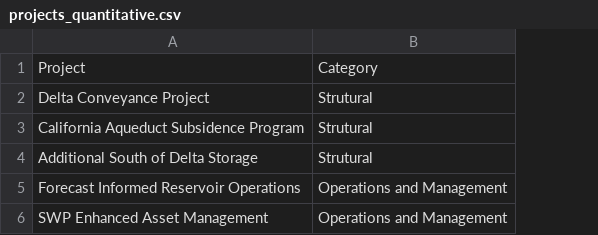
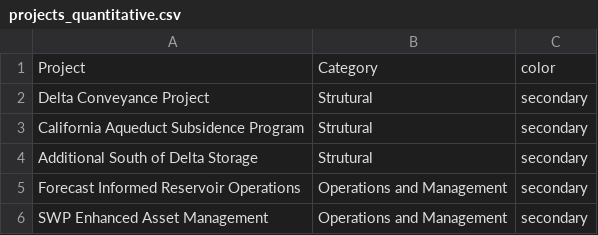
Before and after one commit to CentralValleyModeling/storyboard-cca, a CSV file: src/storyboard_cca/assets/text/home/projects_quantitative.csv, drawn as a sheet; the diff names each change by its address in the sheet, - before the commit and + after, or states it on an @@ line.

```diff
--- a/src/storyboard_cca/assets/text/home/projects_quantitative.csv
+++ b/src/storyboard_cca/assets/text/home/projects_quantitative.csv
+column C, rows 1-6: color | secondary | secondary | secondary | secondary | secondary
```
Also changed, not shown: src/storyboard_cca/assets/text/home/projects.csv, 14 other files.
